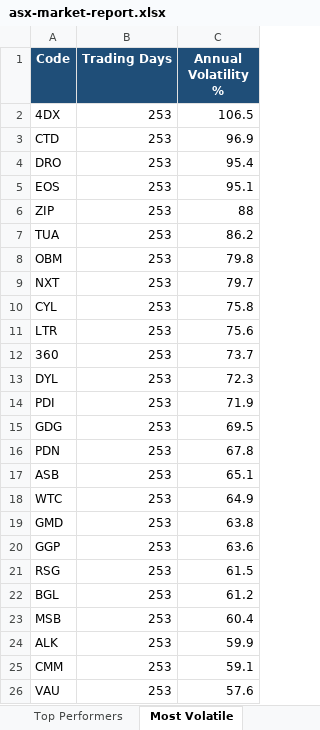
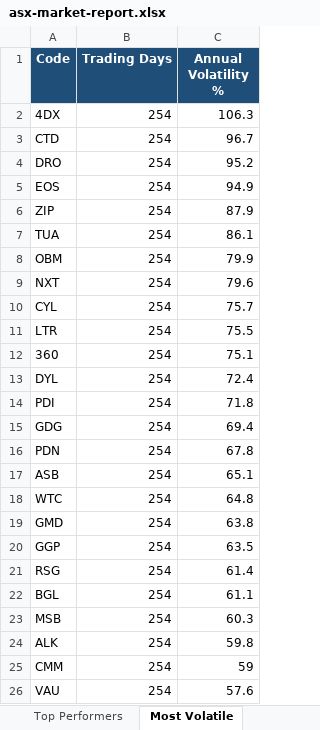
Before and after one commit to anurag7171/asx-market-analytics, an Excel workbook: reports/asx-market-report.xlsx, sheet Most Volatile, drawn as a sheet; values as stored, in another font and other column widths than the file's, no borders; conditional formats not drawn; the diff names each change by its address in the sheet, - before the commit and + after, or states it on an @@ line.

```diff
--- a/reports/asx-market-report.xlsx (sheet Most Volatile)
+++ b/reports/asx-market-report.xlsx (sheet Most Volatile)
-B2:B26 (Trading Days): 253
+B2:B26 (Trading Days): 254
-C2 (Annual Volatility %): 106.5
+C2 (Annual Volatility %): 106.3
-C3 (Annual Volatility %): 96.9
+C3 (Annual Volatility %): 96.7
-C4 (Annual Volatility %): 95.4
+C4 (Annual Volatility %): 95.2
-C5 (Annual Volatility %): 95.1
+C5 (Annual Volatility %): 94.9
-C6 (Annual Volatility %): 88
+C6 (Annual Volatility %): 87.9
-C7 (Annual Volatility %): 86.2
+C7 (Annual Volatility %): 86.1
-C8 (Annual Volatility %): 79.8
+C8 (Annual Volatility %): 79.9
-C9 (Annual Volatility %): 79.7
+C9 (Annual Volatility %): 79.6
-C10 (Annual Volatility %): 75.8
+C10 (Annual Volatility %): 75.7
-C11 (Annual Volatility %): 75.6
+C11 (Annual Volatility %): 75.5
-C12 (Annual Volatility %): 73.7
+C12 (Annual Volatility %): 75.1
-C13 (Annual Volatility %): 72.3
+C13 (Annual Volatility %): 72.4
-C14 (Annual Volatility %): 71.9
+C14 (Annual Volatility %): 71.8
-C15 (Annual Volatility %): 69.5
+C15 (Annual Volatility %): 69.4
-C18 (Annual Volatility %): 64.9
+C18 (Annual Volatility %): 64.8
-C20 (Annual Volatility %): 63.6
+C20 (Annual Volatility %): 63.5
-C21 (Annual Volatility %): 61.5
+C21 (Annual Volatility %): 61.4
-C22 (Annual Volatility %): 61.2
+C22 (Annual Volatility %): 61.1
-C23 (Annual Volatility %): 60.4
+C23 (Annual Volatility %): 60.3
-C24 (Annual Volatility %): 59.9
+C24 (Annual Volatility %): 59.8
-C25 (Annual Volatility %): 59.1
+C25 (Annual Volatility %): 59
```
Also changed, not shown: sheet Top Performers, sheet Sector Returns, sheet Sector Turnover, 2 other files.
